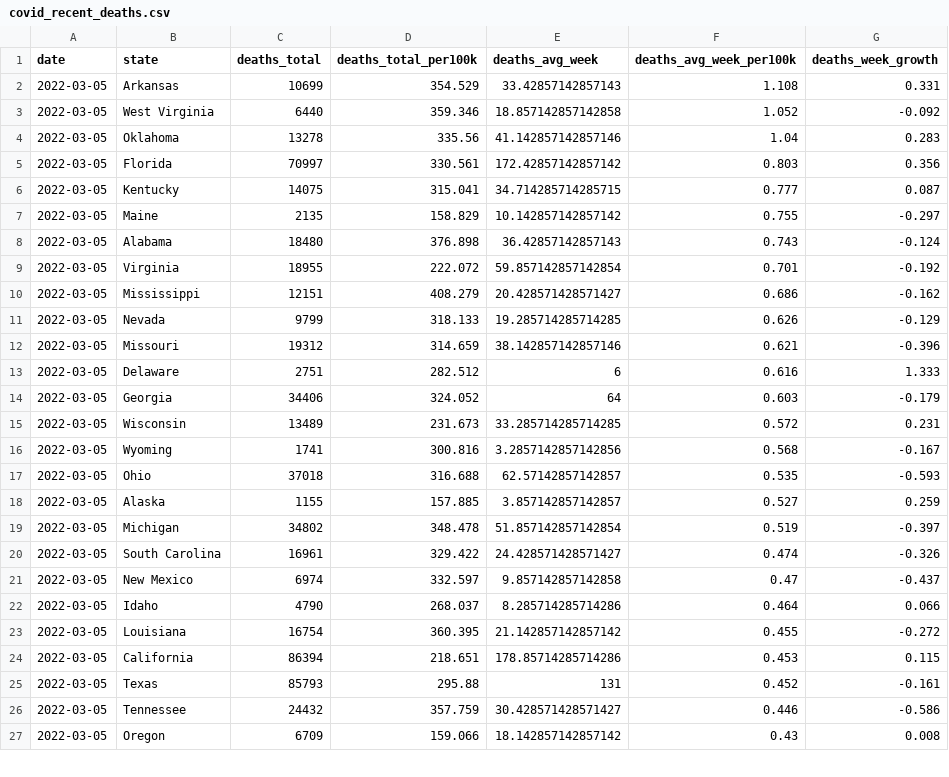
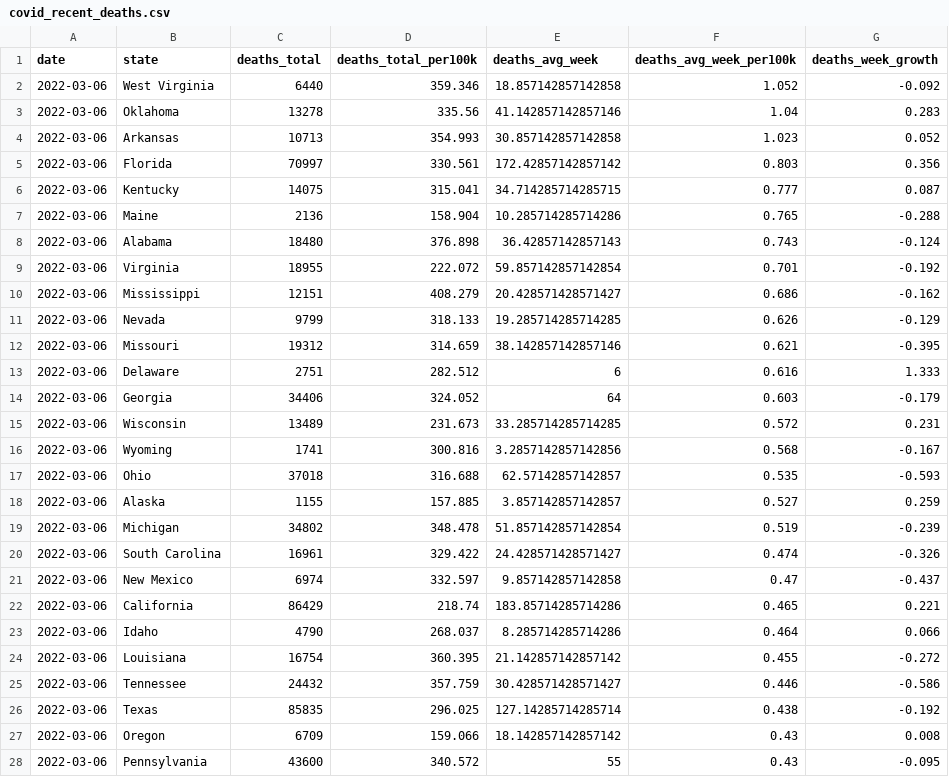
Before and after one commit to ijlyttle/covidStates, a CSV file: workflow/data/02-analyze/covid_recent_deaths.csv, drawn as a sheet; only a part is shown; the diff covers the shown part only.

```diff
--- a/workflow/data/02-analyze/covid_recent_deaths.csv
+++ b/workflow/data/02-analyze/covid_recent_deaths.csv
@@ -1,27 +1,28 @@
 date,state,deaths_total,deaths_total_per100k,deaths_avg_week,deaths_avg_week_per100k,deaths_week_growth
-2022-03-05,Arkansas,10699,354.529,33.42857142857143,1.108,0.331
-2022-03-05,West Virginia,6440,359.346,18.857142857142858,1.052,-0.092
-2022-03-05,Oklahoma,13278,335.56,41.142857142857146,1.04,0.283
-2022-03-05,Florida,70997,330.561,172.42857142857142,0.803,0.356
-2022-03-05,Kentucky,14075,315.041,34.714285714285715,0.777,0.087
-2022-03-05,Maine,2135,158.829,10.142857142857142,0.755,-0.297
-2022-03-05,Alabama,18480,376.898,36.42857142857143,0.743,-0.124
-2022-03-05,Virginia,18955,222.072,59.857142857142854,0.701,-0.192
-2022-03-05,Mississippi,12151,408.279,20.428571428571427,0.686,-0.162
-2022-03-05,Nevada,9799,318.133,19.285714285714285,0.626,-0.129
-2022-03-05,Missouri,19312,314.659,38.142857142857146,0.621,-0.396
-2022-03-05,Delaware,2751,282.512,6,0.616,1.333
-2022-03-05,Georgia,34406,324.052,64,0.603,-0.179
-2022-03-05,Wisconsin,13489,231.673,33.285714285714285,0.572,0.231
-2022-03-05,Wyoming,1741,300.816,3.2857142857142856,0.568,-0.167
-2022-03-05,Ohio,37018,316.688,62.57142857142857,0.535,-0.593
-2022-03-05,Alaska,1155,157.885,3.857142857142857,0.527,0.259
-2022-03-05,Michigan,34802,348.478,51.857142857142854,0.519,-0.397
-2022-03-05,South Carolina,16961,329.422,24.428571428571427,0.474,-0.326
-2022-03-05,New Mexico,6974,332.597,9.857142857142858,0.47,-0.437
-2022-03-05,Idaho,4790,268.037,8.285714285714286,0.464,0.066
-2022-03-05,Louisiana,16754,360.395,21.142857142857142,0.455,-0.272
-2022-03-05,California,86394,218.651,178.85714285714286,0.453,0.115
-2022-03-05,Texas,85793,295.88,131,0.452,-0.161
-2022-03-05,Tennessee,24432,357.759,30.428571428571427,0.446,-0.586
-2022-03-05,Oregon,6709,159.066,18.142857142857142,0.43,0.008
+2022-03-06,West Virginia,6440,359.346,18.857142857142858,1.052,-0.092
+2022-03-06,Oklahoma,13278,335.56,41.142857142857146,1.04,0.283
+2022-03-06,Arkansas,10713,354.993,30.857142857142858,1.023,0.052
+2022-03-06,Florida,70997,330.561,172.42857142857142,0.803,0.356
+2022-03-06,Kentucky,14075,315.041,34.714285714285715,0.777,0.087
+2022-03-06,Maine,2136,158.904,10.285714285714286,0.765,-0.288
+2022-03-06,Alabama,18480,376.898,36.42857142857143,0.743,-0.124
+2022-03-06,Virginia,18955,222.072,59.857142857142854,0.701,-0.192
+2022-03-06,Mississippi,12151,408.279,20.428571428571427,0.686,-0.162
+2022-03-06,Nevada,9799,318.133,19.285714285714285,0.626,-0.129
+2022-03-06,Missouri,19312,314.659,38.142857142857146,0.621,-0.395
+2022-03-06,Delaware,2751,282.512,6,0.616,1.333
+2022-03-06,Georgia,34406,324.052,64,0.603,-0.179
+2022-03-06,Wisconsin,13489,231.673,33.285714285714285,0.572,0.231
+2022-03-06,Wyoming,1741,300.816,3.2857142857142856,0.568,-0.167
+2022-03-06,Ohio,37018,316.688,62.57142857142857,0.535,-0.593
+2022-03-06,Alaska,1155,157.885,3.857142857142857,0.527,0.259
+2022-03-06,Michigan,34802,348.478,51.857142857142854,0.519,-0.239
+2022-03-06,South Carolina,16961,329.422,24.428571428571427,0.474,-0.326
+2022-03-06,New Mexico,6974,332.597,9.857142857142858,0.47,-0.437
+2022-03-06,California,86429,218.74,183.85714285714286,0.465,0.221
+2022-03-06,Idaho,4790,268.037,8.285714285714286,0.464,0.066
+2022-03-06,Louisiana,16754,360.395,21.142857142857142,0.455,-0.272
+2022-03-06,Tennessee,24432,357.759,30.428571428571427,0.446,-0.586
+2022-03-06,Texas,85835,296.025,127.14285714285714,0.438,-0.192
+2022-03-06,Oregon,6709,159.066,18.142857142857142,0.43,0.008
+2022-03-06,Pennsylvania,43600,340.572,55,0.43,-0.095
```
Also changed, not shown: 3 added rows, 4 removed rows and 31 edited cells elsewhere in this file, workflow/data/02-analyze/covid_recent_cases.csv, workflow/data/99-publish/covid_recent_cases.csv, 16 other files.
